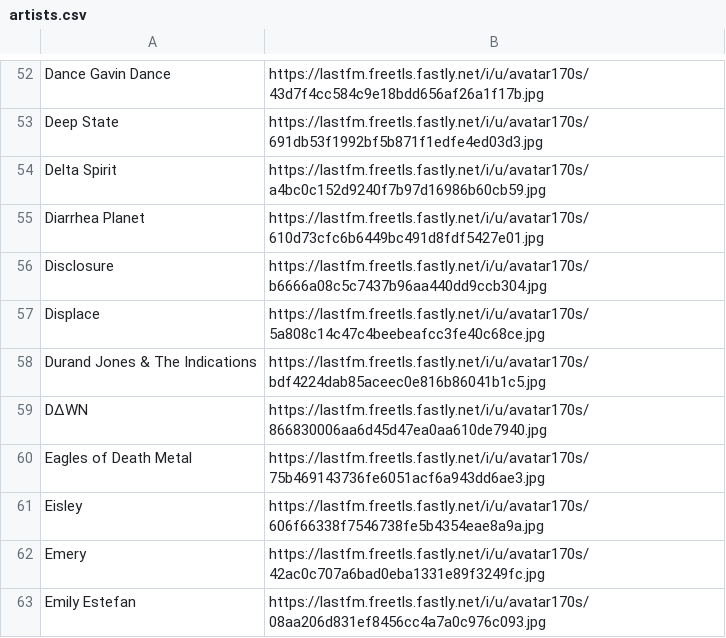
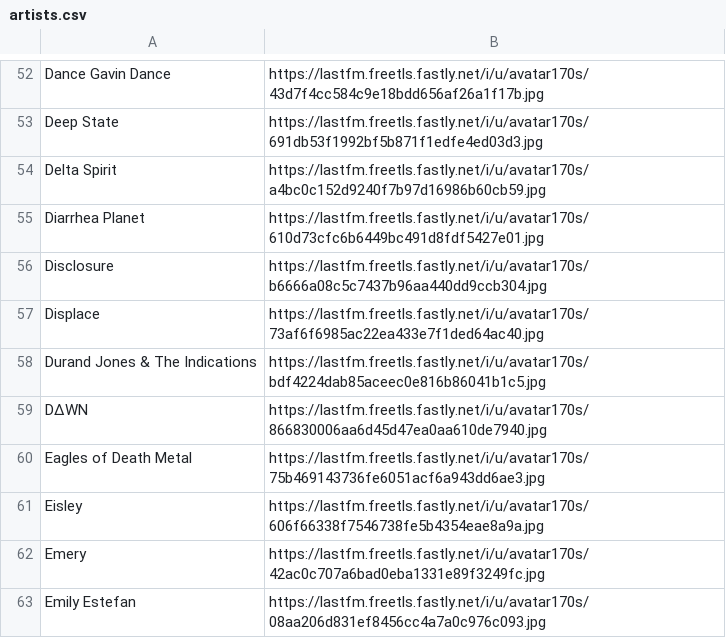
Before and after one commit to shiruken/csullender.com, a CSV file: data/artists.csv, drawn as a sheet; only a part is shown, gaps mark what is left out.

Commit message:
Updated artist artwork for Displace

```diff
--- a/data/artists.csv
+++ b/data/artists.csv
@@ -56,3 +56,3 @@ Diarrhea Planet,https://lastfm.freetls.fastly.net/i/u/avatar170s/610d73cfc6b6449
 Disclosure,https://lastfm.freetls.fastly.net/i/u/avatar170s/b6666a08c5c7437b96aa440dd9ccb304.jpg
-Displace,https://lastfm.freetls.fastly.net/i/u/avatar170s/5a808c14c47c4beebeafcc3fe40c68ce.jpg
+Displace,https://lastfm.freetls.fastly.net/i/u/avatar170s/73af6f6985ac22ea433e7f1ded64ac40.jpg
 Durand Jones & The Indications,https://lastfm.freetls.fastly.net/i/u/avatar170s/bdf4224dab85aceec0e816b86041b1c5.jpg
```
